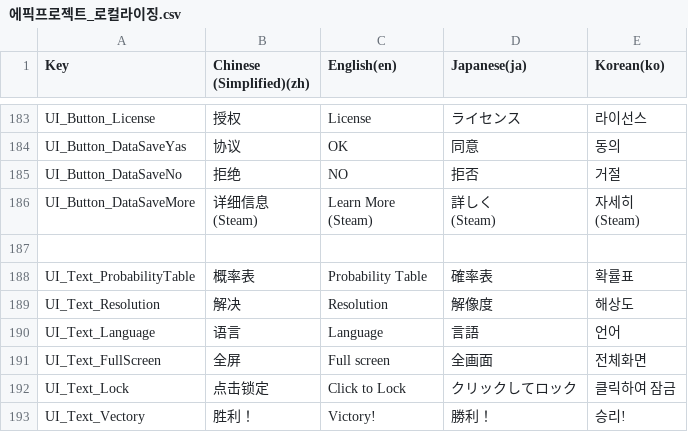
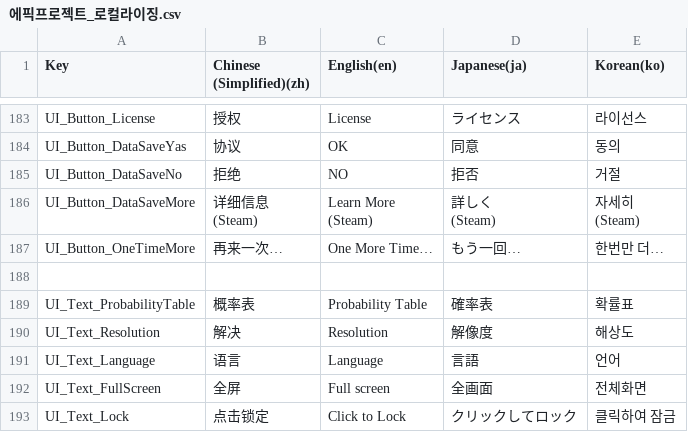
Before and after one commit to withdongyeong/EpicProject_Team1, a CSV file: Assets/@Cosmos/Localization/TextCSV/에픽프로젝트_로컬라이징.csv, drawn as a sheet; only a part is shown, gaps mark what is left out; the shorter side is filled out with more unchanged rows; the diff names each change by its address in the sheet, - before the commit and + after, or states it on an @@ line.

```diff
--- a/Assets/@Cosmos/Localization/TextCSV/에픽프로젝트_로컬라이징.csv
+++ b/Assets/@Cosmos/Localization/TextCSV/에픽프로젝트_로컬라이징.csv
+row 187: UI_Button_OneTimeMore | 再来一次… | One More Time… | もう一回… | 한번만 더…
```
Also changed, not shown: 6 other files.
